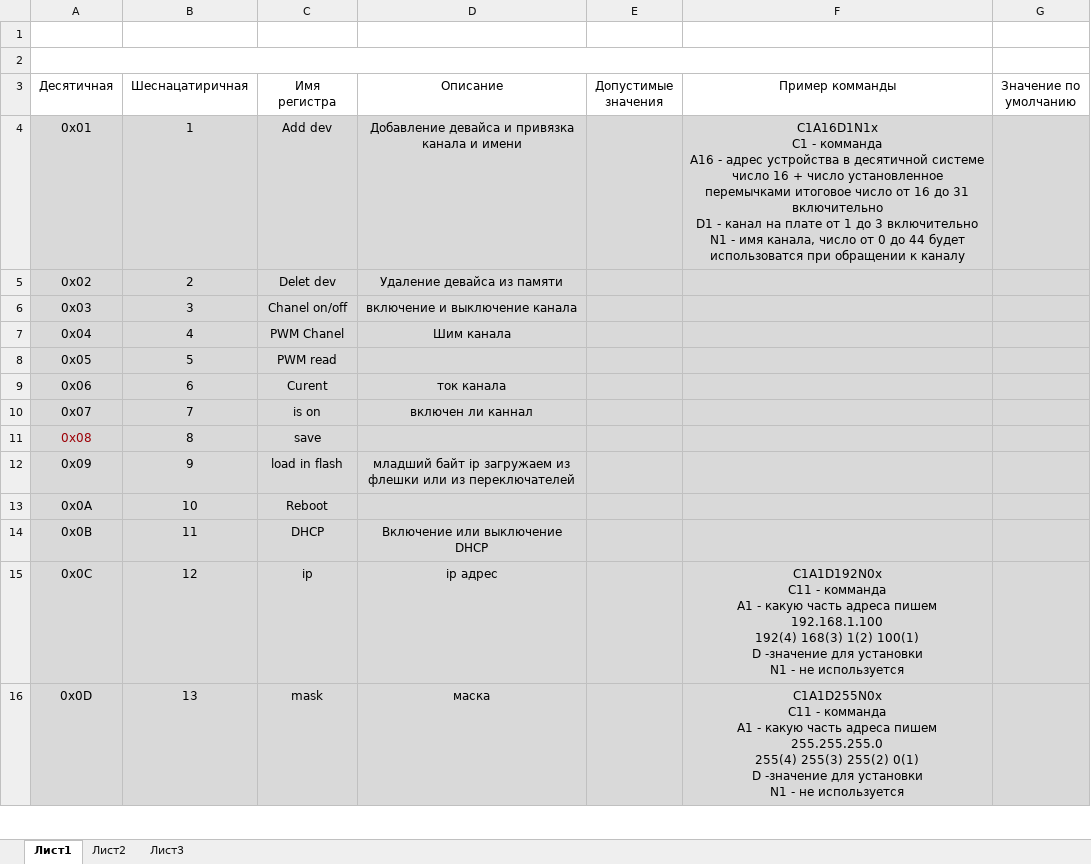
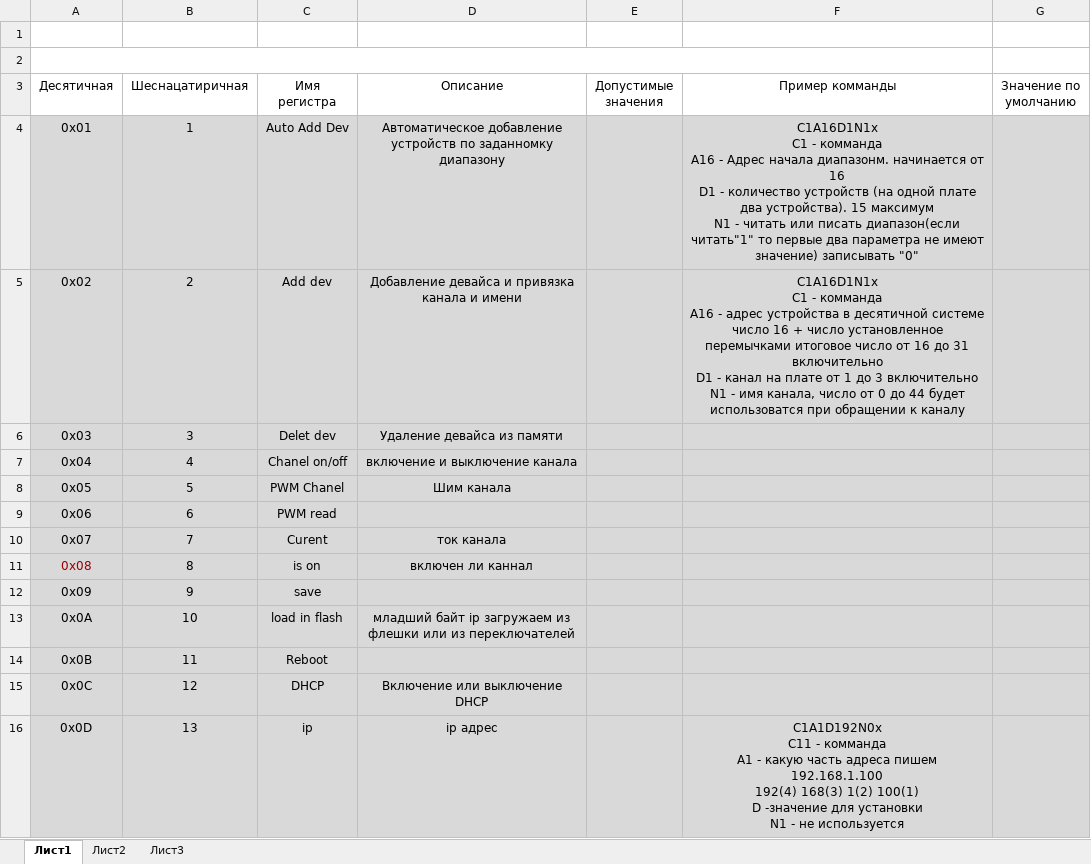
Before and after one commit to Sergey-V-Z/LED_Driver_ETH, an Excel workbook: firmware/Contrrol/Map Registers Control_LED.xlsx, sheet Лист1, drawn as a sheet; only a part is shown; values as stored, in another font and other column widths than the file's, no borders; ↵ is a line break in a cell; the diff covers the shown part only; the diff names each change by its address in the sheet, - before the commit and + after, or states it on an @@ line.

```diff
--- a/firmware/Contrrol/Map Registers Control_LED.xlsx (sheet Лист1)
+++ b/firmware/Contrrol/Map Registers Control_LED.xlsx (sheet Лист1)
-C4 (Имя регистра): Add dev
+C4 (Имя регистра): Auto Add Dev
-D4 (Описание): Добавление девайса и привязка канала и имени
+D4 (Описание): Автоматическое добавление устройств по заданномку диапазону
-F4 (Пример комманды): …A16 - адрес устройства в десятичной системе ↵ число 16 + число установленное перемычками итоговое число от 16 до 31 включительно ↵ D1 - канал на плате от 1 до 3 включительно ↵ N1 - имя канала, число от 0 до 44 будет использоватся при обращении к каналу
+F4 (Пример комманды): …A16 - Адрес начала диапазонм. начинается от 16 ↵ D1 - количество устройств (на одной плате два устройства). 15 максимум ↵ N1 - читать или писать диапазон(если читать"1" то первые два параметра не имеют значение) записывать "0"
-C5 (Имя регистра): Delet dev
+C5 (Имя регистра): Add dev
-D5 (Описание): Удаление девайса из памяти
+D5 (Описание): Добавление девайса и привязка канала и имени
-F5 (Пример комманды): (empty)
+F5 (Пример комманды): C1A16D1N1x ↵ C1 - комманда ↵ A16 - адрес устройства в десятичной системе ↵ число 16 + число установленное перемычками итоговое число от 16 до 31 включительно ↵ D1 - канал на плате от 1 до 3 включительно ↵ N1 - имя канала, число от 0 до 44 будет использоватся при обращении к каналу
-C6 (Имя регистра): Chanel on/off
+C6 (Имя регистра): Delet dev
-D6 (Описание): включение и выключение канала
+D6 (Описание): Удаление девайса из памяти
-C7 (Имя регистра): PWM Chanel
+C7 (Имя регистра): Chanel on/off
-D7 (Описание): Шим канала
+D7 (Описание): включение и выключение канала
-C8 (Имя регистра): PWM read
+C8 (Имя регистра): PWM Chanel
-D8 (Описание): (empty)
+D8 (Описание): Шим канала
-C9 (Имя регистра): Curent
+C9 (Имя регистра): PWM read
-D9 (Описание): ток канала
+D9 (Описание): (empty)
-C10 (Имя регистра): is on
+C10 (Имя регистра): Curent
-D10 (Описание): включен ли каннал
+D10 (Описание): ток канала
-C11 (Имя регистра): save
+C11 (Имя регистра): is on
-D11 (Описание): (empty)
+D11 (Описание): включен ли каннал
-C12 (Имя регистра): load in flash
+C12 (Имя регистра): save
-D12 (Описание): младший байт ip загружаем из флешки или из переключателей
+D12 (Описание): (empty)
-C13 (Имя регистра): Reboot
+C13 (Имя регистра): load in flash
-D13 (Описание): (empty)
+D13 (Описание): младший байт ip загружаем из флешки или из переключателей
-C14 (Имя регистра): DHCP
+C14 (Имя регистра): Reboot
-D14 (Описание): Включение или выключение DHCP
+D14 (Описание): (empty)
-C15 (Имя регистра): ip
+C15 (Имя регистра): DHCP
-D15 (Описание): ip адрес
+D15 (Описание): Включение или выключение DHCP
-F15 (Пример комманды): C1A1D192N0x ↵ C11 - комманда ↵ A1 - какую часть адреса пишем 192.168.1.100 ↵ 192(4) 168(3) 1(2) 100(1) ↵ D -значение для установки ↵ N1 - не используется
+F15 (Пример комманды): (empty)
-C16 (Имя регистра): mask
+C16 (Имя регистра): ip
-D16 (Описание): маска
+D16 (Описание): ip адрес
-F16 (Пример комманды): C1A1D255N0x ↵ C11 - комманда ↵ A1 - какую часть адреса пишем 255.255.255.0 ↵ 255(4) 255(3) 255(2) 0(1) ↵ D -значение…
+F16 (Пример комманды): C1A1D192N0x ↵ C11 - комманда ↵ A1 - какую часть адреса пишем 192.168.1.100 ↵ 192(4) 168(3) 1(2) 100(1) ↵ D -значение…
```
Also changed, not shown: 10 edited cells elsewhere in this sheet, 3 other files.
